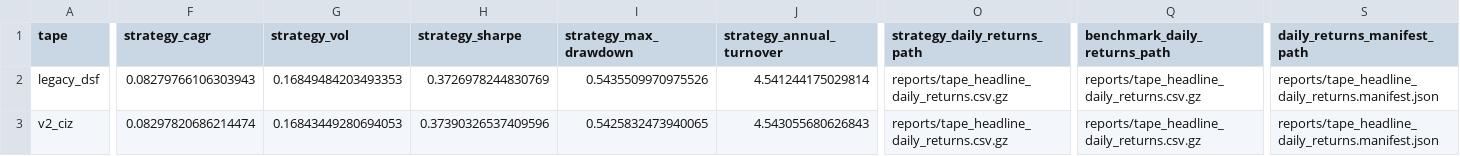
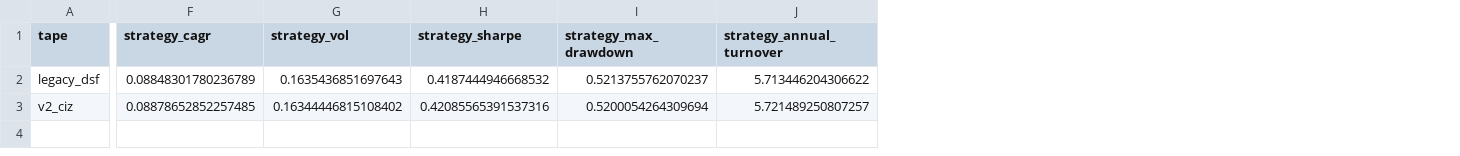
Before and after one commit to Aroesler1/voo-constituent-sma-backtest, a CSV file: reports/tape_comparison_corrected.csv, drawn as a sheet; only a part is shown, gaps mark what is left out; the diff covers the shown part only; the diff names each change by its address in the sheet, - before the commit and + after, or states it on an @@ line.

```diff
--- a/reports/tape_comparison_corrected.csv
+++ b/reports/tape_comparison_corrected.csv
-column O (strategy_daily_returns_path), rows 2-3: reports/tape_headline_daily_returns.csv.gz | reports/tape_headline_daily_returns.csv.gz
-column Q (benchmark_daily_returns_path), rows 2-3: reports/tape_headline_daily_returns.csv.gz | reports/tape_headline_daily_returns.csv.gz
-column S (daily_returns_manifest_path), rows 2-3: reports/tape_headline_daily_returns.manifest.json | reports/tape_headline_daily_returns.manifest.json
-F2 (strategy_cagr): 0.08279766106303943
+F2 (strategy_cagr): 0.08848301780236789
-G2 (strategy_vol): 0.16849484203493353
+G2 (strategy_vol): 0.1635436851697643
-H2 (strategy_sharpe): 0.3726978244830769
+H2 (strategy_sharpe): 0.4187444946668532
-I2 (strategy_max_drawdown): 0.5435509970975526
+I2 (strategy_max_drawdown): 0.5213755762070237
-J2 (strategy_annual_turnover): 4.541244175029814
+J2 (strategy_annual_turnover): 5.713446204306622
-F3 (strategy_cagr): 0.08297820686214474
+F3 (strategy_cagr): 0.08878652852257485
-G3 (strategy_vol): 0.16843449280694053
+G3 (strategy_vol): 0.16344446815108402
-H3 (strategy_sharpe): 0.37390326537409596
+H3 (strategy_sharpe): 0.42085565391537316
-I3 (strategy_max_drawdown): 0.5425832473940065
+I3 (strategy_max_drawdown): 0.5200054264309694
-J3 (strategy_annual_turnover): 4.543055680626843
+J3 (strategy_annual_turnover): 5.721489250807257
```
Also changed, not shown: 4 edited cells elsewhere in this file, reports/tape_return_differences_corrected.csv, reports/timing_luck_by_frequency.csv, 52 other files.
